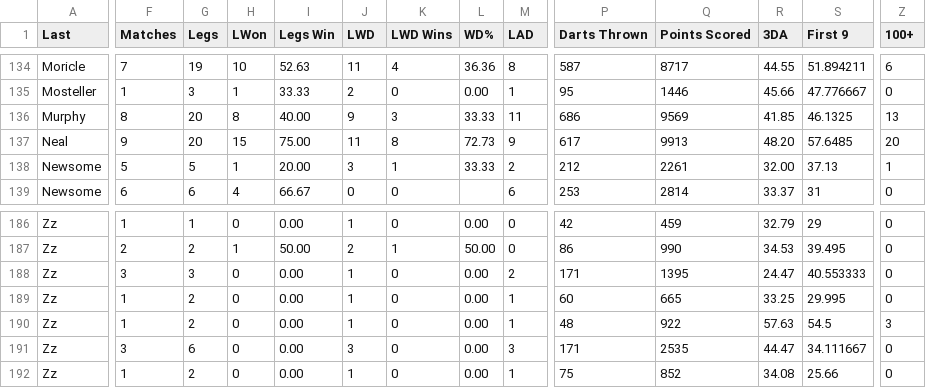
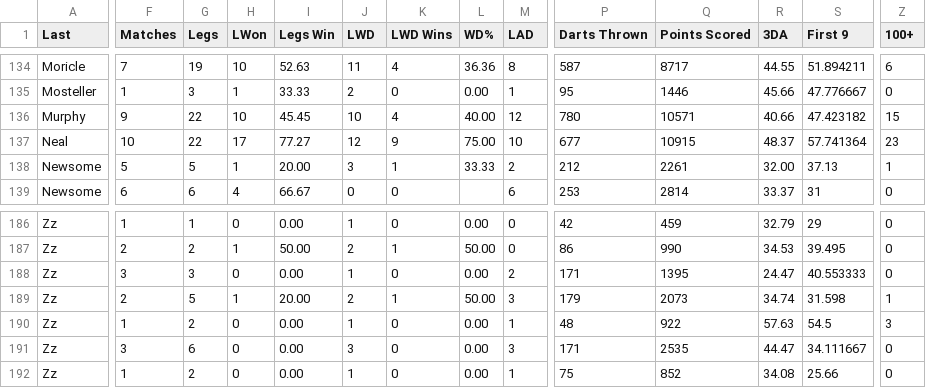
Before and after one commit to addadarts/league-data, a CSV file: dartconnect/adda/64/leaderboard_singles_501.csv, drawn as a sheet; only a part is shown, gaps mark what is left out; the diff covers the shown part only; the diff names each change by its address in the sheet, - before the commit and + after, or states it on an @@ line.

```diff
--- a/dartconnect/adda/64/leaderboard_singles_501.csv
+++ b/dartconnect/adda/64/leaderboard_singles_501.csv
-F136 (Matches): 8
+F136 (Matches): 9
-G136:G137 (Legs): 20
+G136:G137 (Legs): 22
-H136 (LWon): 8
+H136 (LWon): 10
-I136 (Legs Win): 40.00
+I136 (Legs Win): 45.45
-J136 (LWD): 9
+J136 (LWD): 10
-K136 (LWD Wins): 3
+K136 (LWD Wins): 4
-L136 (WD%): 33.33
+L136 (WD%): 40.00
-M136 (LAD): 11
+M136 (LAD): 12
-P136 (Darts Thrown): 686
+P136 (Darts Thrown): 780
-Q136 (Points Scored): 9569
+Q136 (Points Scored): 10571
-R136 (3DA): 41.85
+R136 (3DA): 40.66
-S136 (First 9): 46.1325
+S136 (First 9): 47.423182
-Z136 (100+): 13
+Z136 (100+): 15
-F137 (Matches): 9
+F137 (Matches): 10
-H137 (LWon): 15
+H137 (LWon): 17
-I137 (Legs Win): 75.00
+I137 (Legs Win): 77.27
-J137 (LWD): 11
+J137 (LWD): 12
-K137 (LWD Wins): 8
+K137 (LWD Wins): 9
-L137 (WD%): 72.73
+L137 (WD%): 75.00
-M137 (LAD): 9
+M137 (LAD): 10
-P137 (Darts Thrown): 617
+P137 (Darts Thrown): 677
-Q137 (Points Scored): 9913
+Q137 (Points Scored): 10915
-R137 (3DA): 48.20
+R137 (3DA): 48.37
-S137 (First 9): 57.6485
+S137 (First 9): 57.741364
-Z137 (100+): 20
+Z137 (100+): 23
-F189 (Matches): 1
+F189 (Matches): 2
-G189 (Legs): 2
+G189 (Legs): 5
-H189 (LWon): 0
+H189 (LWon): 1
-I189 (Legs Win): 0.00
+I189 (Legs Win): 20.00
-J189 (LWD): 1
+J189 (LWD): 2
-K189 (LWD Wins): 0
+K189 (LWD Wins): 1
-L189 (WD%): 0.00
+L189 (WD%): 50.00
-M189 (LAD): 1
+M189 (LAD): 3
-P189 (Darts Thrown): 60
+P189 (Darts Thrown): 179
-Q189 (Points Scored): 665
+Q189 (Points Scored): 2073
-R189 (3DA): 33.25
+R189 (3DA): 34.74
-S189 (First 9): 29.995
+S189 (First 9): 31.598
-Z189 (100+): 0
+Z189 (100+): 1
```
Also changed, not shown: 127 edited cells elsewhere in this file, dartconnect/adda/64/leaderboard_all_01.csv, dartconnect/adda/64/leaderboard_all_cricket.csv, 3 other files.
